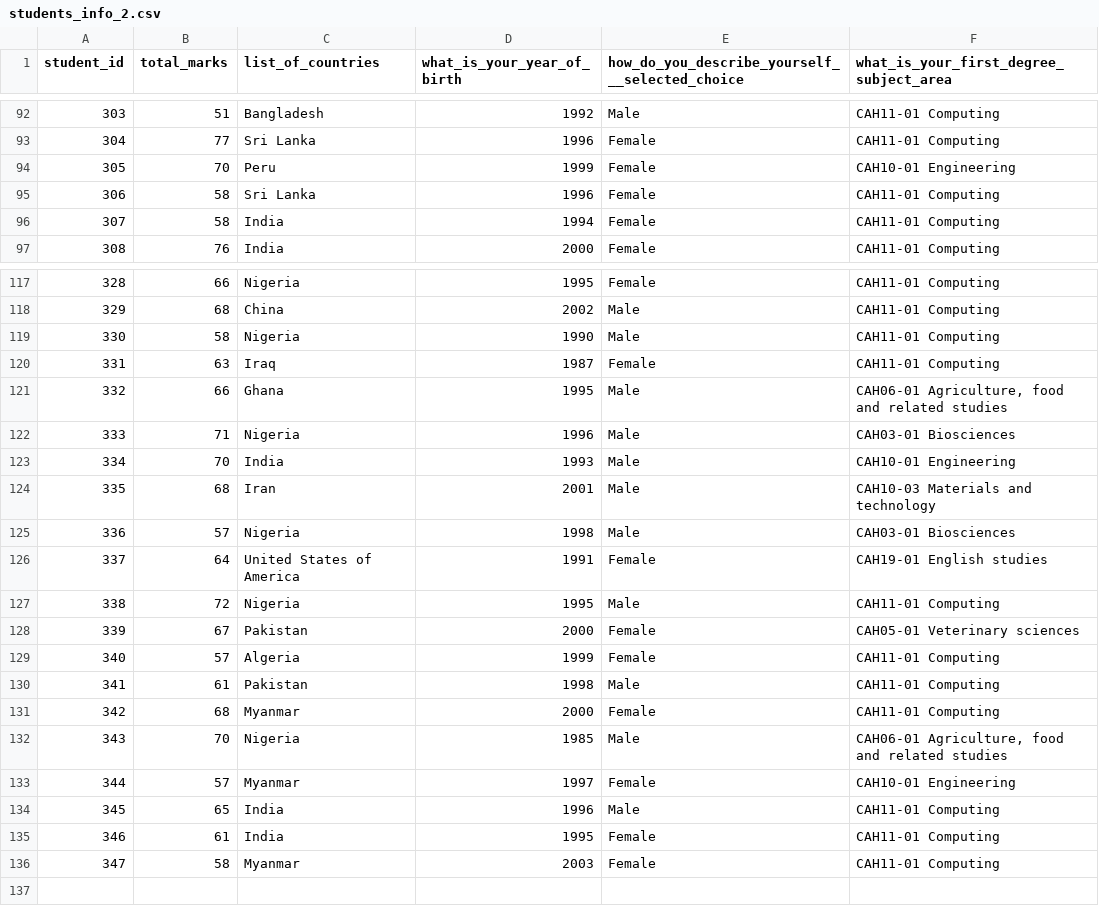
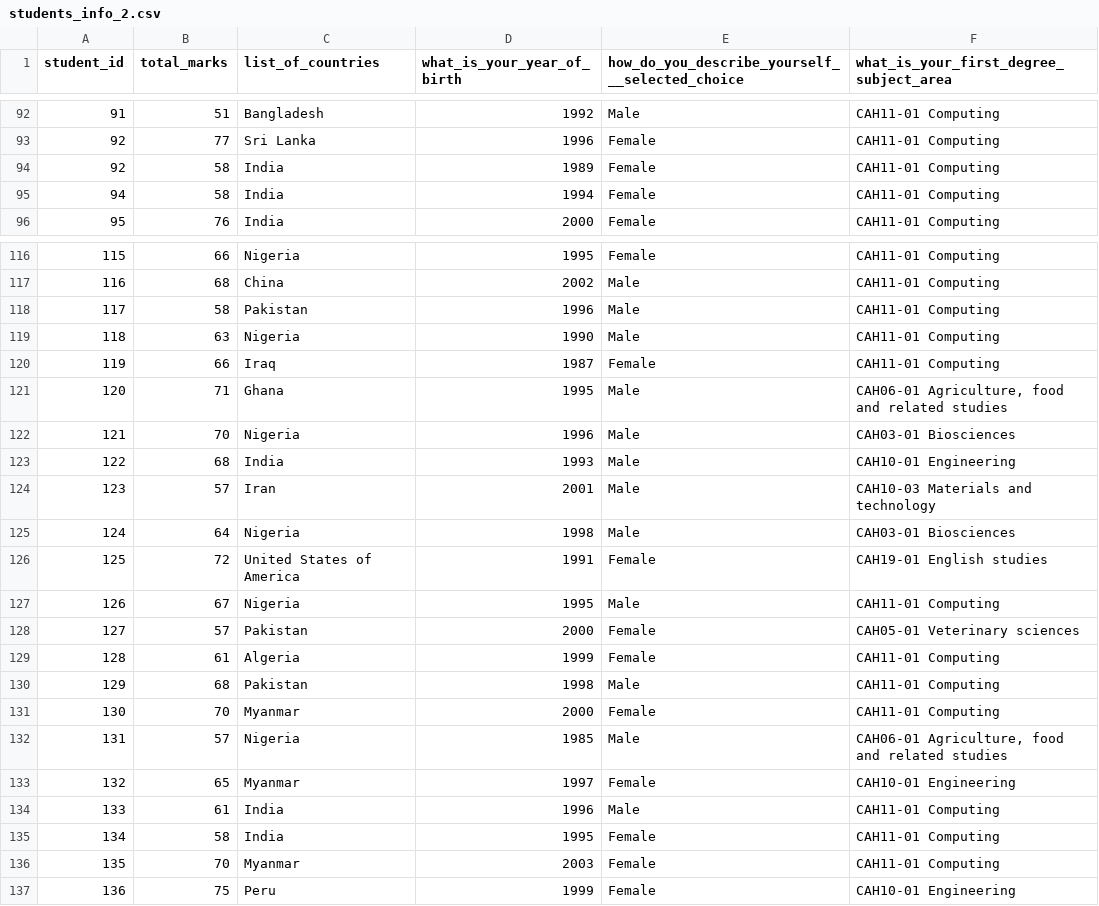
Before and after one commit to tjgusshy/UWE_Brsitol_IGP_Project, a CSV file: python_folder/students_info_2.csv, drawn as a sheet; only a part is shown, gaps mark what is left out; removed rows and columns are numbered as before the commit, all else as after; the diff names each change by its address in the sheet, - before the commit and + after, or states it on an @@ line.

```diff
--- a/python_folder/students_info_2.csv
+++ b/python_folder/students_info_2.csv
@@ column A (student_id) renumbered between rows 2 and 136 @@
-row 94: 305 | 70 | Peru | 1999 | Female | CAH10-01 Engineering
-C94 (list_of_countries): Sri Lanka
+C94 (list_of_countries): India
-D94 (what_is_your_year_of_birth): 1996
+D94 (what_is_your_year_of_birth): 1989
-C118 (list_of_countries): Nigeria
+C118 (list_of_countries): Pakistan
-D118 (what_is_your_year_of_birth): 1990
+D118 (what_is_your_year_of_birth): 1996
+row 119: 118 | 63 | Nigeria | 1990 | Male | CAH11-01 Computing
-B120 (total_marks): 63
+B120 (total_marks): 66
-B121 (total_marks): 66
+B121 (total_marks): 71
-B122 (total_marks): 71
+B122 (total_marks): 70
-B123 (total_marks): 70
+B123 (total_marks): 68
-B124 (total_marks): 68
+B124 (total_marks): 57
-B125 (total_marks): 57
+B125 (total_marks): 64
-B126 (total_marks): 64
+B126 (total_marks): 72
-B127 (total_marks): 72
+B127 (total_marks): 67
-B128 (total_marks): 67
+B128 (total_marks): 57
-B129 (total_marks): 57
+B129 (total_marks): 61
-B130 (total_marks): 61
+B130 (total_marks): 68
-B131 (total_marks): 68
+B131 (total_marks): 70
-B132 (total_marks): 70
+B132 (total_marks): 57
-B133 (total_marks): 57
+B133 (total_marks): 65
-B134 (total_marks): 65
+B134 (total_marks): 61
-B135 (total_marks): 61
+B135 (total_marks): 58
-B136 (total_marks): 58
+B136 (total_marks): 70
+row 137: 136 | 75 | Peru | 1999 | Female | CAH10-01 Engineering
```
Also changed, not shown: python_folder/students_info.csv, 9 other files.
